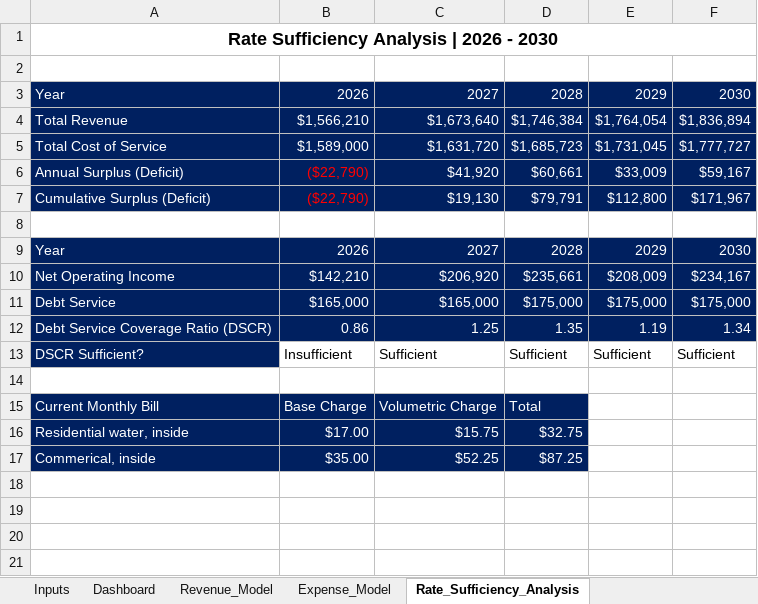
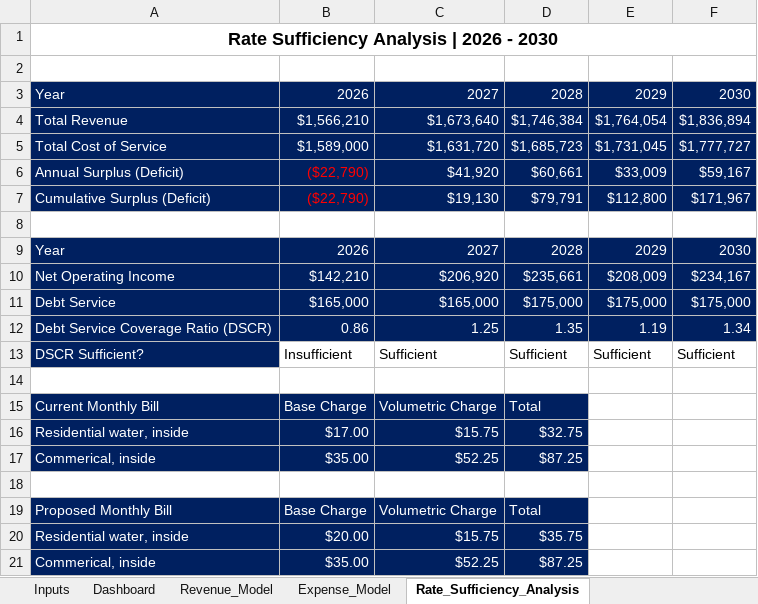
Before and after one commit to michaelapham/water-utility-rate-financial-model, an Excel workbook: Water_Utility_Rate_Model_MichaelPham.xlsx, sheet Rate_Sufficiency_Analysis, drawn as a sheet; values as stored, in another font and other column widths than the file's, no borders; conditional formats not drawn; the diff names each change by its address in the sheet, - before the commit and + after, or states it on an @@ line.

Commit message:
update
added proposed monthly bill

```diff
--- a/Water_Utility_Rate_Model_MichaelPham.xlsx (sheet Rate_Sufficiency_Analysis)
+++ b/Water_Utility_Rate_Model_MichaelPham.xlsx (sheet Rate_Sufficiency_Analysis)
+row 18: (empty)
+row 19: Proposed Monthly Bill | Base Charge | Volumetric Charge | Total
+row 20: Residential water, inside | $20.00 | $15.75 | $35.75
+row 21: Commerical, inside | $35.00 | $52.25 | $87.25
```
